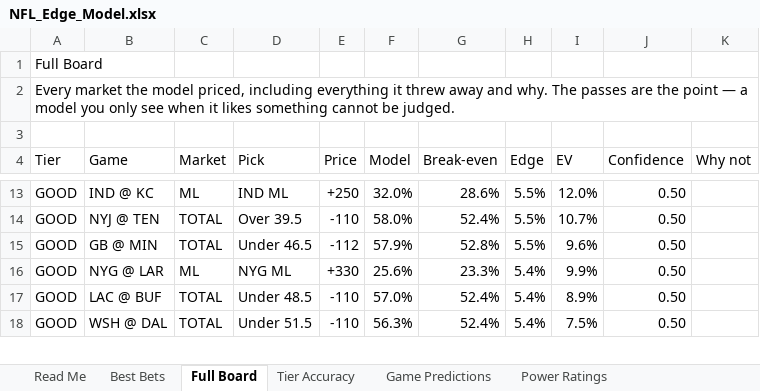
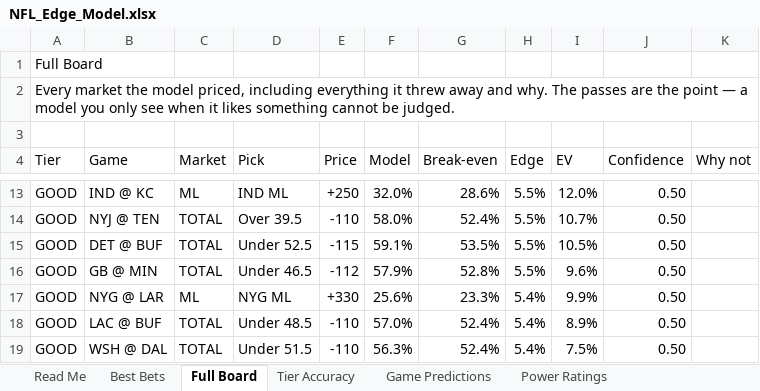
Before and after one commit to CHILLYCHILLY14/nfl-edge, an Excel workbook: NFL_Edge_Model.xlsx, sheet Full Board, drawn as a sheet; only a part is shown, gaps mark what is left out; values as stored, in another font and other column widths than the file's, no cell formats; table styles not drawn; the diff covers the shown part only; the diff names each change by its address in the sheet, - before the commit and + after, or states it on an @@ line.

```diff
--- a/NFL_Edge_Model.xlsx (sheet Full Board)
+++ b/NFL_Edge_Model.xlsx (sheet Full Board)
+row 15: GOOD | DET @ BUF | TOTAL | Under 52.5 | -115 | 59.1% | 53.5% | 5.5% | 10.5% | 0.50
```
Also changed, not shown: 10 added rows and 11 removed rows elsewhere in this sheet, sheet Weather, sheet Best Bets, sheet Power Ratings, sheet Game Predictions, sheet Read Me, sheet Settings, cell formats, 18 other files.
